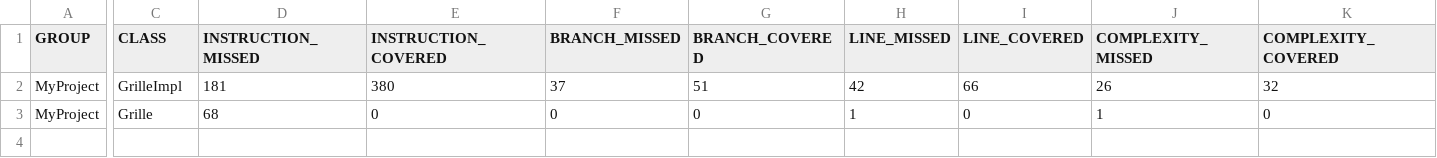
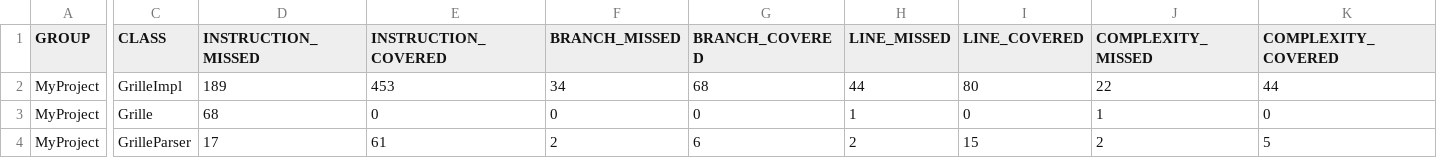
Before and after one commit to mateyendou/activite3, a CSV file: target/site/jacoco/jacoco.csv, drawn as a sheet; only a part is shown, gaps mark what is left out; rows hold the shown columns only; the diff covers the shown part only; the diff names each change by its address in the sheet, - before the commit and + after, or states it on an @@ line.

```diff
--- a/target/site/jacoco/jacoco.csv
+++ b/target/site/jacoco/jacoco.csv
-D2 (INSTRUCTION_MISSED): 181
+D2 (INSTRUCTION_MISSED): 189
-E2 (INSTRUCTION_COVERED): 380
+E2 (INSTRUCTION_COVERED): 453
-F2 (BRANCH_MISSED): 37
+F2 (BRANCH_MISSED): 34
-G2 (BRANCH_COVERED): 51
+G2 (BRANCH_COVERED): 68
-H2 (LINE_MISSED): 42
+H2 (LINE_MISSED): 44
-I2 (LINE_COVERED): 66
+I2 (LINE_COVERED): 80
-J2 (COMPLEXITY_MISSED): 26
+J2 (COMPLEXITY_MISSED): 22
-K2 (COMPLEXITY_COVERED): 32
+K2 (COMPLEXITY_COVERED): 44
+row 4: MyProject | GrilleParser | 17 | 61 | 2 | 6 | 2 | 15 | 2 | 5
```
Also changed, not shown: 1 edited cell elsewhere in this file, 29 other files.
